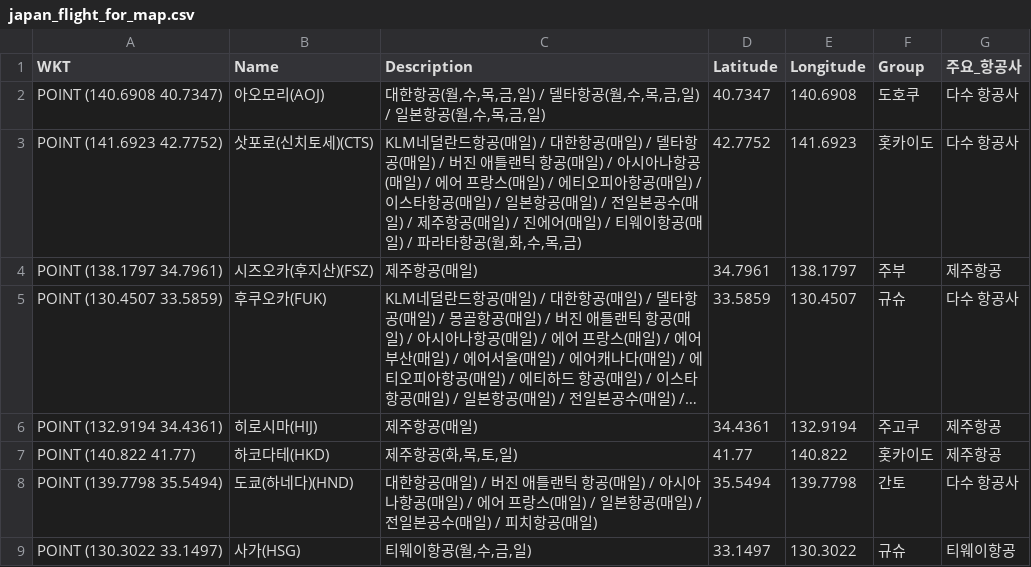
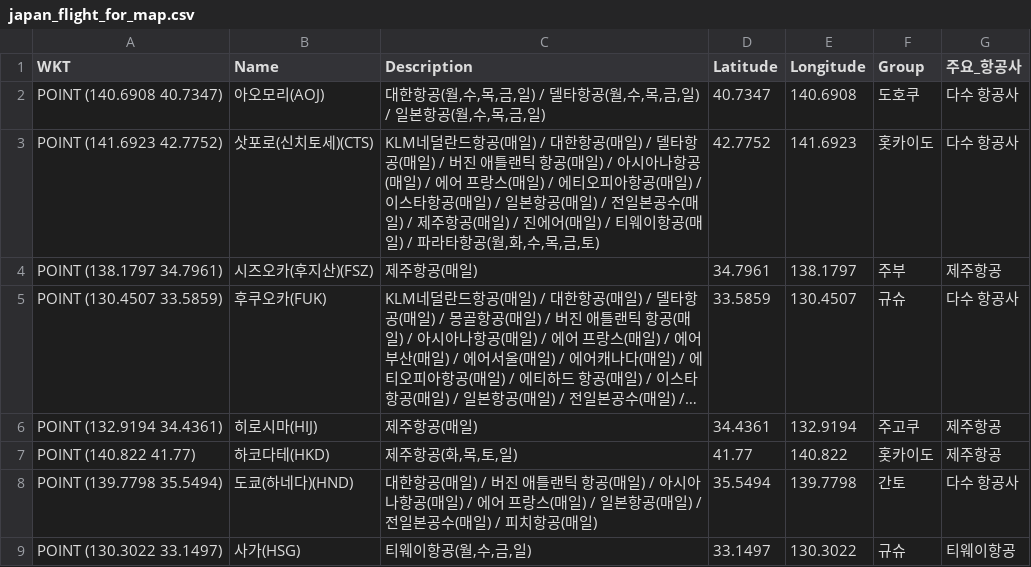
Before and after one commit to herbie4106/flight-tracker, a CSV file: japan_flight_for_map.csv, drawn as a sheet; only a part is shown; long unchanged cells end in ….

```diff
--- a/japan_flight_for_map.csv
+++ b/japan_flight_for_map.csv
@@ -2,3 +2,3 @@
 POINT (140.6908 40.7347),아오모리(AOJ),"대한항공(월,수,목,금,일) / 델타항공(월,수,목,금,일) / 일본항공(월,수,목,금,일)",40.7347,140.6908,도호쿠,다수 항공사
-POINT (141.6923 42.7752),삿포로(신치토세)(CTS),"KLM네덜란드항공(매일) / 대한항공(매일) / 델타항공(매일) / 버진 애틀랜틱 항공(매일) / 아시아나항공(매일) / 에어 프랑스(매일) / 에티오피아항공(매일) / 이스타항공(매일) / 일본항공(매일) / 전일본공수(매일) / 제주항공(매일) / 진에어(매일) / 티웨이항공(매일) / 파라타항공(월,화,수,목,금)",42.7752,141.6923,홋카이도,다수 항공사
+POINT (141.6923 42.7752),삿포로(신치토세)(CTS),"KLM네덜란드항공(매일) / 대한항공(매일) / 델타항공(매일) / 버진 애틀랜틱 항공(매일) / 아시아나항공(매일) / 에어 프랑스(매일) / 에티오피아항공(매일) / 이스타항공(매일) / 일본항공(매일) / 전일본공수(매일) / 제주항공(매일) / 진에어(매일) / 티웨이항공(매일) / 파라타항공(월,화,수,목,금,토)",42.7752,141.6923,홋카이도,다수 항공사
 POINT (138.1797 34.7961),시즈오카(후지산)(FSZ),제주항공(매일),34.7961,138.1797,주부,제주항공
```
Also changed, not shown: 1 other file.
